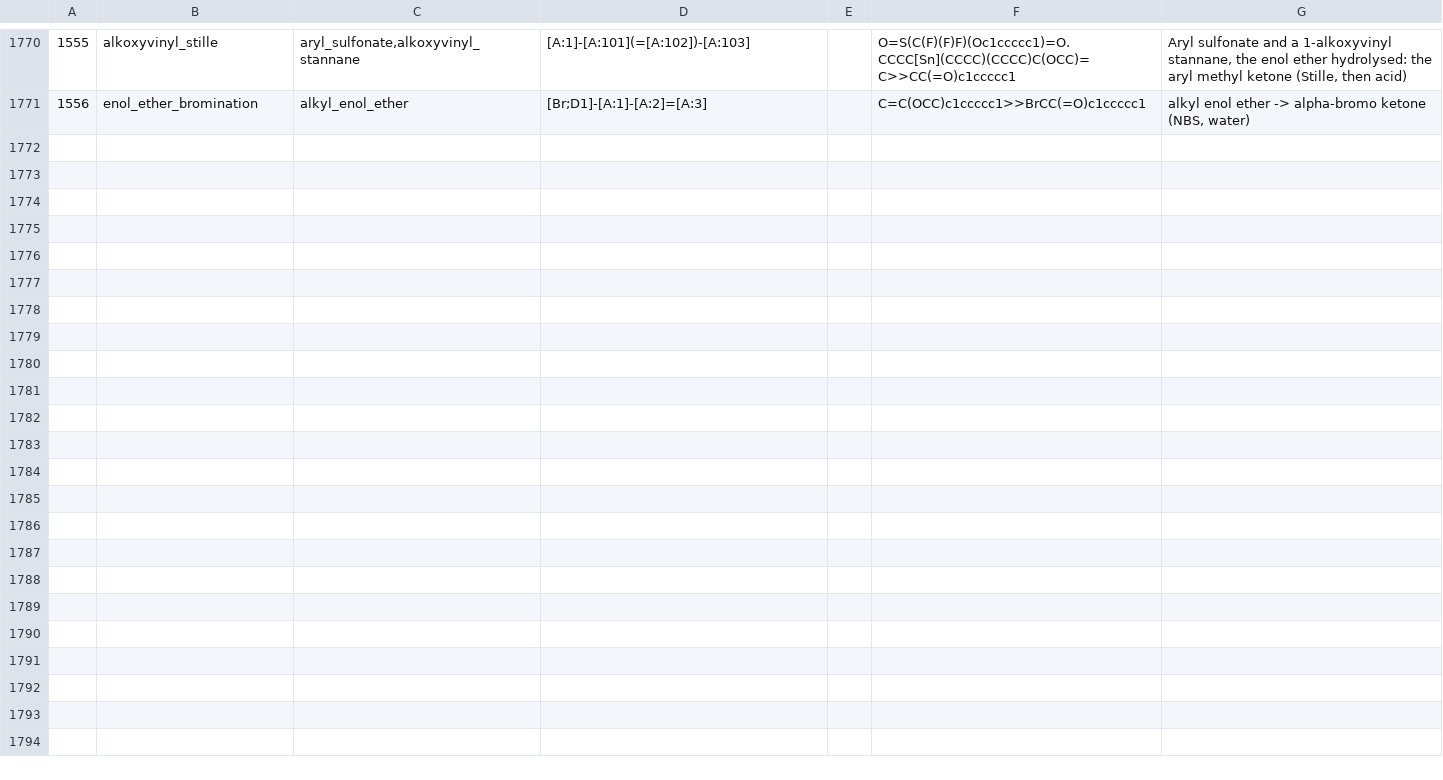
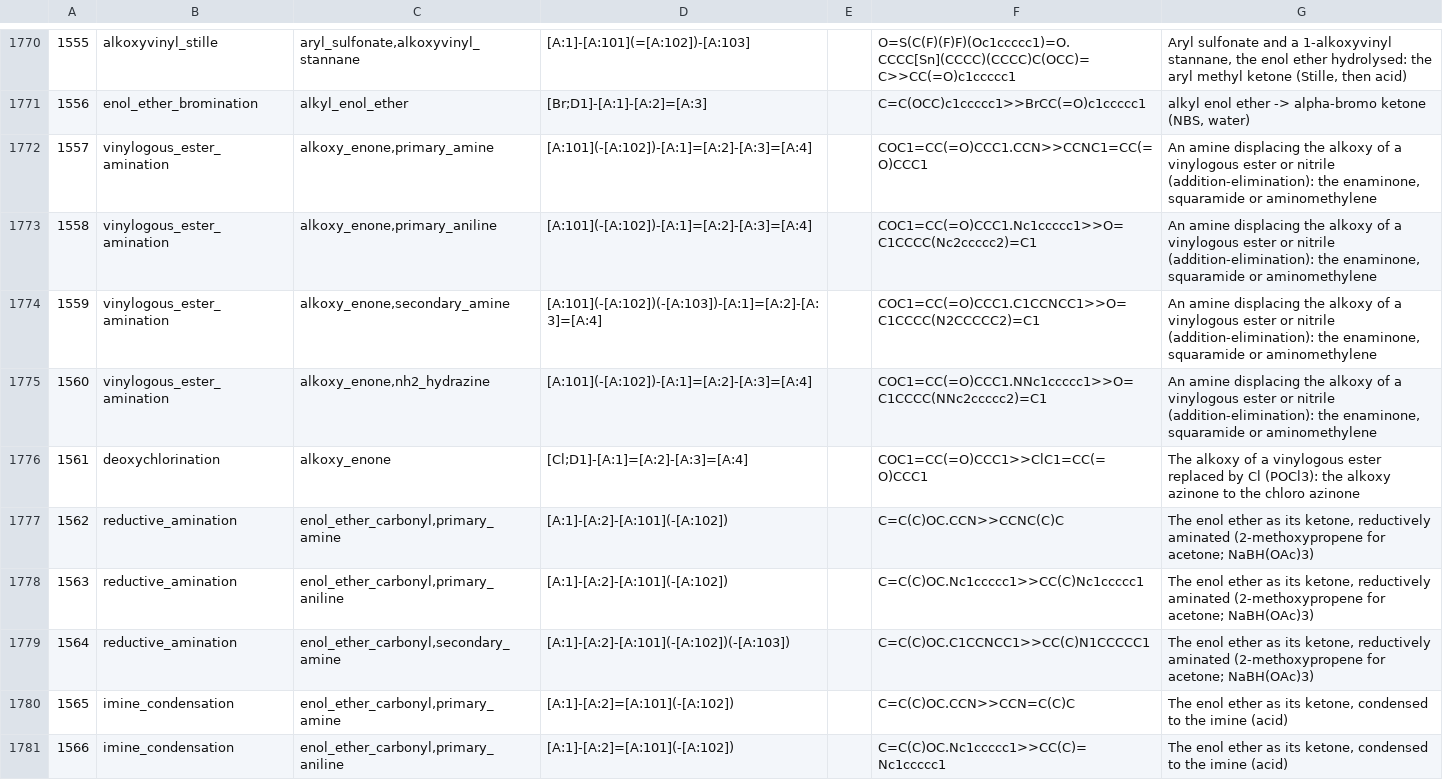
Before and after one commit to chython/chython, a TSV file: chython/reactions/tables/reactions.tsv, drawn as a sheet; only a part is shown, gaps mark what is left out; the diff covers the shown part only; the diff names each change by its address in the sheet, - before the commit and + after, or states it on an @@ line.

```diff
--- a/chython/reactions/tables/reactions.tsv
+++ b/chython/reactions/tables/reactions.tsv
+row 1772: 1557 | vinylogous_ester_amination | alkoxy_enone,primary_amine | [A:101](-[A:102])-[A:1]=[A:2]-[A:3]=[A:4] |  | COC1=CC(=O)CCC1.CCN>>CCNC1=CC(=O)CCC1 | An amine displacing the alkoxy of a vinylogous ester or nitrile (addition-elimination): the enaminone, squaramide or aminomethylene
+row 1773: 1558 | vinylogous_ester_amination | alkoxy_enone,primary_aniline | [A:101](-[A:102])-[A:1]=[A:2]-[A:3]=[A:4] |  | COC1=CC(=O)CCC1.Nc1ccccc1>>O=C1CCCC(Nc2ccccc2)=C1 | An amine displacing the alkoxy of a vinylogous ester or nitrile (addition-elimination): the enaminone, squaramide or aminomethylene
+row 1774: 1559 | vinylogous_ester_amination | alkoxy_enone,secondary_amine | [A:101](-[A:102])(-[A:103])-[A:1]=[A:2]-[A:3]=[A:4] |  | COC1=CC(=O)CCC1.C1CCNCC1>>O=C1CCCC(N2CCCCC2)=C1 | An amine displacing the alkoxy of a vinylogous ester or nitrile (addition-elimination): the enaminone, squaramide or aminomethylene
+row 1775: 1560 | vinylogous_ester_amination | alkoxy_enone,nh2_hydrazine | [A:101](-[A:102])-[A:1]=[A:2]-[A:3]=[A:4] |  | COC1=CC(=O)CCC1.NNc1ccccc1>>O=C1CCCC(NNc2ccccc2)=C1 | An amine displacing the alkoxy of a vinylogous ester or nitrile (addition-elimination): the enaminone, squaramide or aminomethylene
+row 1776: 1561 | deoxychlorination | alkoxy_enone | [Cl;D1]-[A:1]=[A:2]-[A:3]=[A:4] |  | COC1=CC(=O)CCC1>>ClC1=CC(=O)CCC1 | The alkoxy of a vinylogous ester replaced by Cl (POCl3): the alkoxy azinone to the chloro azinone
+row 1777: 1562 | reductive_amination | enol_ether_carbonyl,primary_amine | [A:1]-[A:2]-[A:101](-[A:102]) |  | C=C(C)OC.CCN>>CCNC(C)C | The enol ether as its ketone, reductively aminated (2-methoxypropene for acetone; NaBH(OAc)3)
+row 1778: 1563 | reductive_amination | enol_ether_carbonyl,primary_aniline | [A:1]-[A:2]-[A:101](-[A:102]) |  | C=C(C)OC.Nc1ccccc1>>CC(C)Nc1ccccc1 | The enol ether as its ketone, reductively aminated (2-methoxypropene for acetone; NaBH(OAc)3)
+row 1779: 1564 | reductive_amination | enol_ether_carbonyl,secondary_amine | [A:1]-[A:2]-[A:101](-[A:102])(-[A:103]) |  | C=C(C)OC.C1CCNCC1>>CC(C)N1CCCCC1 | The enol ether as its ketone, reductively aminated (2-methoxypropene for acetone; NaBH(OAc)3)
+row 1780: 1565 | imine_condensation | enol_ether_carbonyl,primary_amine | [A:1]-[A:2]=[A:101](-[A:102]) |  | C=C(C)OC.CCN>>CCN=C(C)C | The enol ether as its ketone, condensed to the imine (acid)
+row 1781: 1566 | imine_condensation | enol_ether_carbonyl,primary_aniline | [A:1]-[A:2]=[A:101](-[A:102]) |  | C=C(C)OC.Nc1ccccc1>>CC(C)=Nc1ccccc1 | The enol ether as its ketone, condensed to the imine (acid)
```
Also changed, not shown: 10 added rows elsewhere in this file, chython/reactions/tables/functional.tsv, 4 other files.
